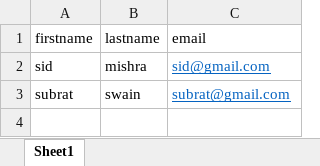
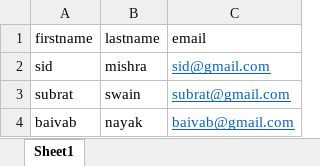
Before and after one commit to Subrat-Swain/java_testing, an Excel workbook: SeleniumBasics/data/testdata.xlsx, sheet Sheet1, drawn as a sheet; values as stored, in another font and other column widths than the file's, no borders; the diff names each change by its address in the sheet, - before the commit and + after, or states it on an @@ line.

```diff
--- a/SeleniumBasics/data/testdata.xlsx (sheet Sheet1)
+++ b/SeleniumBasics/data/testdata.xlsx (sheet Sheet1)
+row 4: baivab | nayak | baivab@gmail.com
```
Also changed, not shown: 43 other files.
